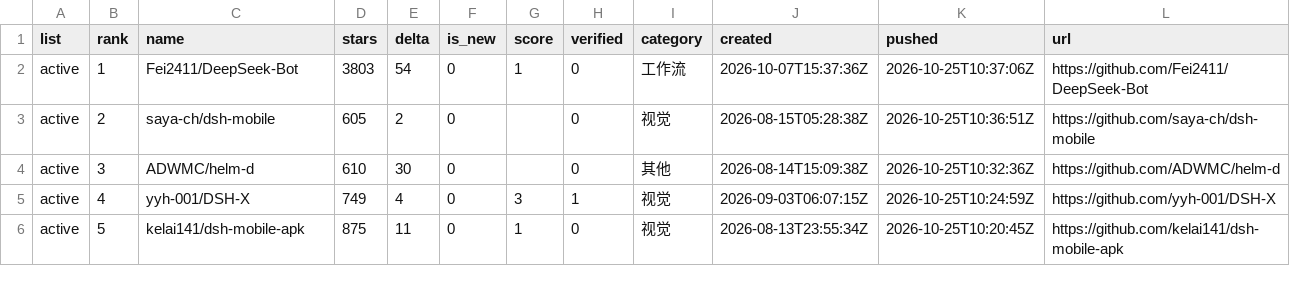
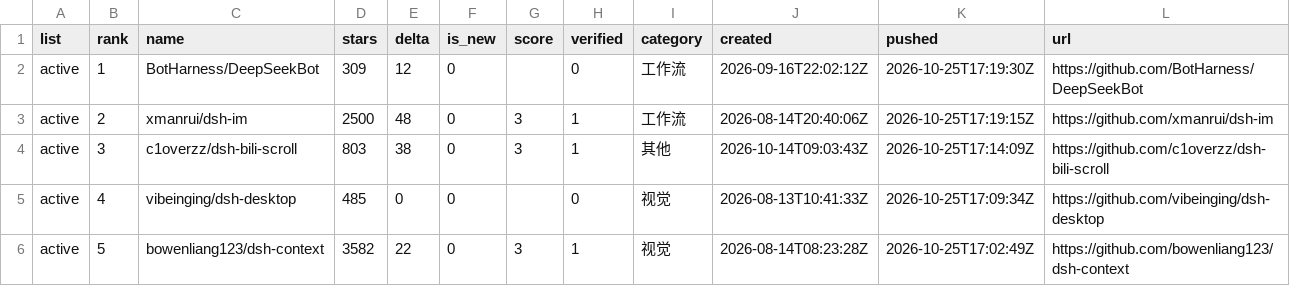
Before and after one commit to dsh-pulse/dsh-daily-pulse, a CSV file: reports/data/active-board.csv, drawn as a sheet.

```diff
--- a/reports/data/active-board.csv
+++ b/reports/data/active-board.csv
@@ -1,6 +1,6 @@
 list,rank,name,stars,delta,is_new,score,verified,category,created,pushed,url
-active,1,Fei2411/DeepSeek-Bot,3803,54,0,1,0,工作流,2026-10-07T15:37:36Z,2026-10-25T10:37:06Z,https://github.com/Fei2411/DeepSeek-Bot
-active,2,saya-ch/dsh-mobile,605,2,0,,0,视觉,2026-08-15T05:28:38Z,2026-10-25T10:36:51Z,https://github.com/saya-ch/dsh-mobile
-active,3,ADWMC/helm-d,610,30,0,,0,其他,2026-08-14T15:09:38Z,2026-10-25T10:32:36Z,https://github.com/ADWMC/helm-d
-active,4,yyh-001/DSH-X,749,4,0,3,1,视觉,2026-09-03T06:07:15Z,2026-10-25T10:24:59Z,https://github.com/yyh-001/DSH-X
-active,5,kelai141/dsh-mobile-apk,875,11,0,1,0,视觉,2026-08-13T23:55:34Z,2026-10-25T10:20:45Z,https://github.com/kelai141/dsh-mobile-apk
+active,1,BotHarness/DeepSeekBot,309,12,0,,0,工作流,2026-09-16T22:02:12Z,2026-10-25T17:19:30Z,https://github.com/BotHarness/DeepSeekBot
+active,2,xmanrui/dsh-im,2500,48,0,3,1,工作流,2026-08-14T20:40:06Z,2026-10-25T17:19:15Z,https://github.com/xmanrui/dsh-im
+active,3,c1overzz/dsh-bili-scroll,803,38,0,3,1,其他,2026-10-14T09:03:43Z,2026-10-25T17:14:09Z,https://github.com/c1overzz/dsh-bili-scroll
+active,4,vibeinging/dsh-desktop,485,0,0,,0,视觉,2026-08-13T10:41:33Z,2026-10-25T17:09:34Z,https://github.com/vibeinging/dsh-desktop
+active,5,bowenliang123/dsh-context,3582,22,0,3,1,视觉,2026-08-14T08:23:28Z,2026-10-25T17:02:49Z,https://github.com/bowenliang123/dsh-context
```
Also changed, not shown: reports/data/category-boards.csv, reports/data/latest.csv, 16 other files.
